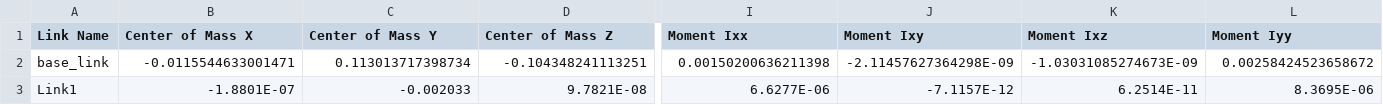
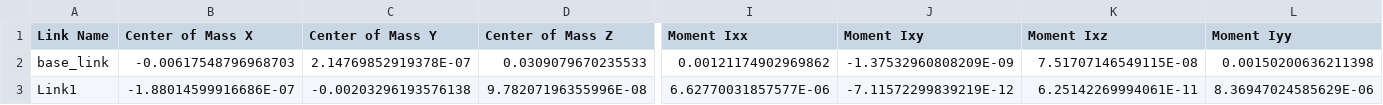
Before and after one commit to argen1234-code/2026_robot_base, a CSV file: 麦克纳姆轮小车urdf模型文件/mecanum_car_model/urdf/mecanum_car_model.csv, drawn as a sheet; only a part is shown, gaps mark what is left out; the diff covers the shown part only; the diff names each change by its address in the sheet, - before the commit and + after, or states it on an @@ line.

```diff
--- a/麦克纳姆轮小车urdf模型文件/mecanum_car_model/urdf/mecanum_car_model.csv
+++ b/麦克纳姆轮小车urdf模型文件/mecanum_car_model/urdf/mecanum_car_model.csv
-B2 (Center of Mass X): -0.0115544633001471
+B2 (Center of Mass X): -0.00617548796968703
-C2 (Center of Mass Y): 0.113013717398734
+C2 (Center of Mass Y): 2.14769852919378E-07
-D2 (Center of Mass Z): -0.104348241113251
+D2 (Center of Mass Z): 0.0309079670235533
-I2 (Moment Ixx): 0.00150200636211398
+I2 (Moment Ixx): 0.00121174902969862
-J2 (Moment Ixy): -2.11457627364298E-09
+J2 (Moment Ixy): -1.37532960808209E-09
-K2 (Moment Ixz): -1.03031085274673E-09
+K2 (Moment Ixz): 7.51707146549115E-08
-L2 (Moment Iyy): 0.00258424523658672
+L2 (Moment Iyy): 0.00150200636211398
-B3 (Center of Mass X): -1.8801E-07
+B3 (Center of Mass X): -1.88014599916686E-07
-C3 (Center of Mass Y): -0.002033
+C3 (Center of Mass Y): -0.00203296193576138
-D3 (Center of Mass Z): 9.7821E-08
+D3 (Center of Mass Z): 9.78207196355996E-08
-I3 (Moment Ixx): 6.6277E-06
+I3 (Moment Ixx): 6.62770031857577E-06
-J3 (Moment Ixy): -7.1157E-12
+J3 (Moment Ixy): -7.11572299839219E-12
-K3 (Moment Ixz): 6.2514E-11
+K3 (Moment Ixz): 6.25142269994061E-11
-L3 (Moment Iyy): 8.3695E-06
+L3 (Moment Iyy): 8.36947024585629E-06
```
Also changed, not shown: 63 edited cells elsewhere in this file, 5 other files.
